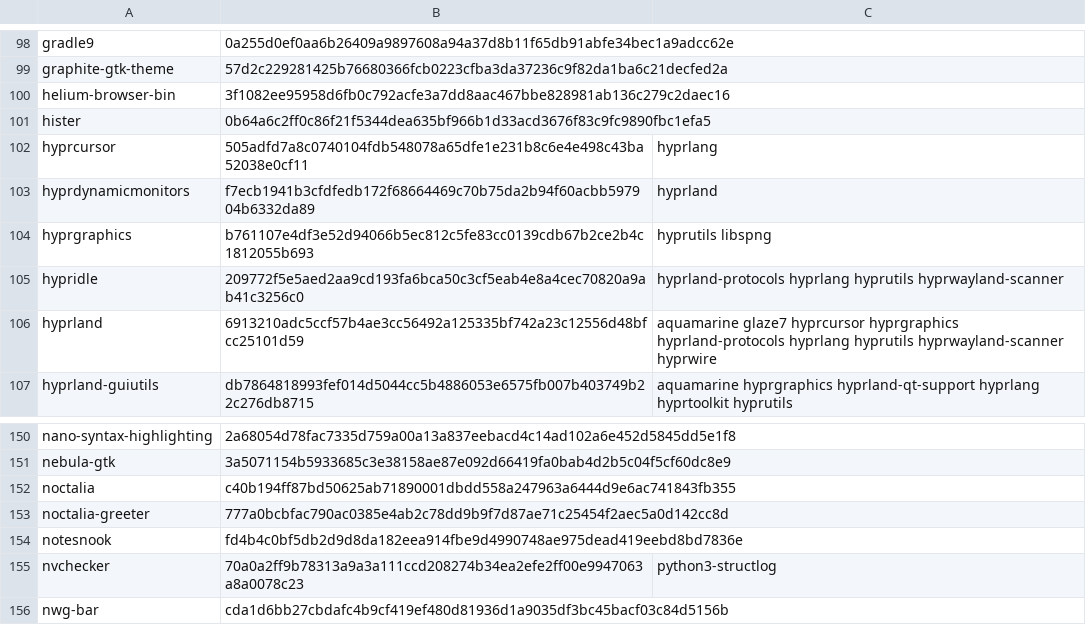
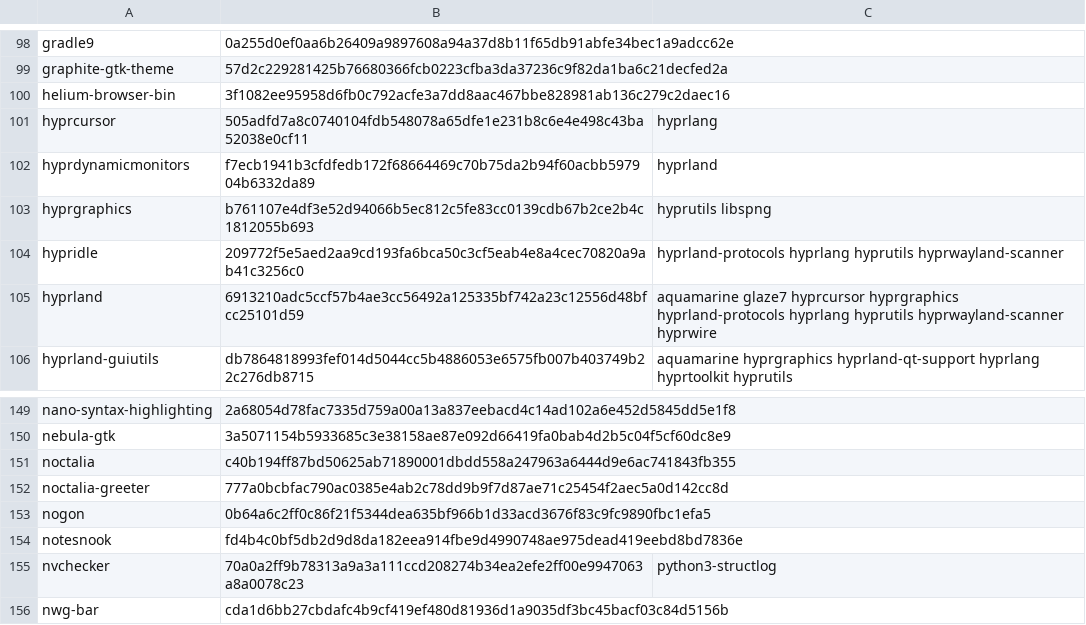
Before and after one commit to oSoWoSo/oco, a TSV file: config/autobump-dependencies.tsv, drawn as a sheet; only a part is shown, gaps mark what is left out.

Commit message:
hister -> nogon

```diff
--- a/config/autobump-dependencies.tsv
+++ b/config/autobump-dependencies.tsv
@@ -100,3 +100,2 @@ graphite-gtk-theme	57d2c229281425b76680366fcb0223cfba3da37236c9f82da1ba6c21decfe
 helium-browser-bin	3f1082ee95958d6fb0c792acfe3a7dd8aac467bbe828981ab136c279c2daec16	
-hister	0b64a6c2ff0c86f21f5344dea635bf966b1d33acd3676f83c9fc9890fbc1efa5	
 hyprcursor	505adfd7a8c0740104fdb548078a65dfe1e231b8c6e4e498c43ba52038e0cf11	hyprlang
@@ -153,2 +152,3 @@ noctalia	c40b194ff87bd50625ab71890001dbdd558a247963a6444d9e6ac741843fb355
 noctalia-greeter	777a0bcbfac790ac0385e4ab2c78dd9b9f7d87ae71c25454f2aec5a0d142cc8d	
+nogon	0b64a6c2ff0c86f21f5344dea635bf966b1d33acd3676f83c9fc9890fbc1efa5	
 notesnook	fd4b4c0bf5db2d9d8da182eea914fbe9d4990748ae975dead419eebd8bd7836e	
```
Also changed, not shown: 5 other files.
